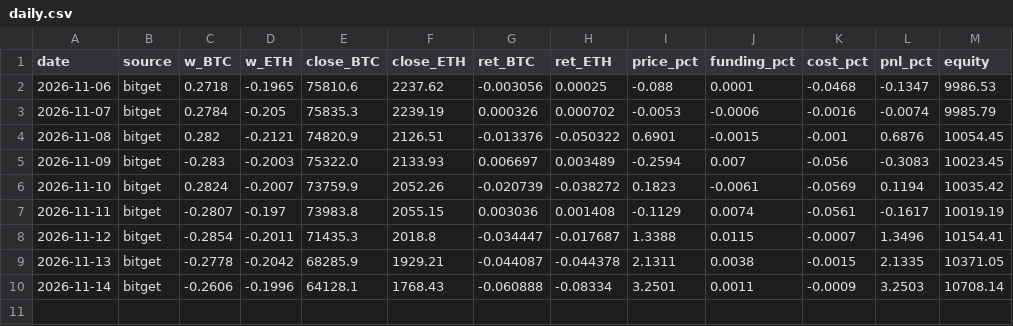
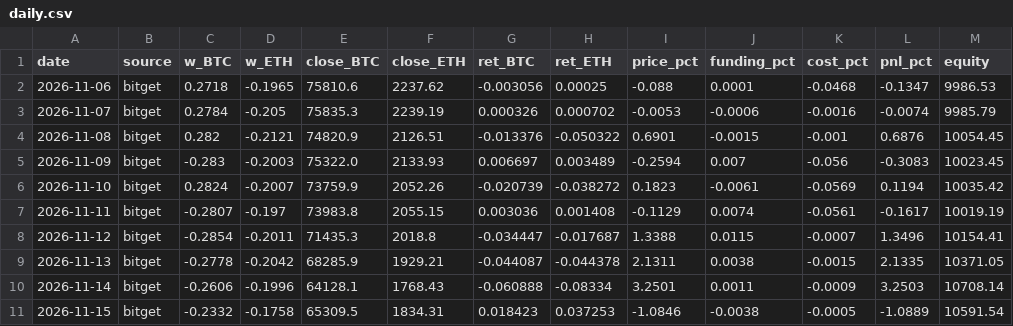
Before and after one commit to traxguo/ASGO.ai, a CSV file: forward/paper_btc_eth_trend/daily.csv, drawn as a sheet; the diff names each change by its address in the sheet, - before the commit and + after, or states it on an @@ line.

```diff
--- a/forward/paper_btc_eth_trend/daily.csv
+++ b/forward/paper_btc_eth_trend/daily.csv
+row 11: 2026-11-15 | bitget | -0.2332 | -0.1758 | 65309.5 | 1834.31 | 0.018423 | 0.037253 | -1.0846 | -0.0038 | -0.0005 | -1.0889 | 10591.54
```
Also changed, not shown: 1 other file.
